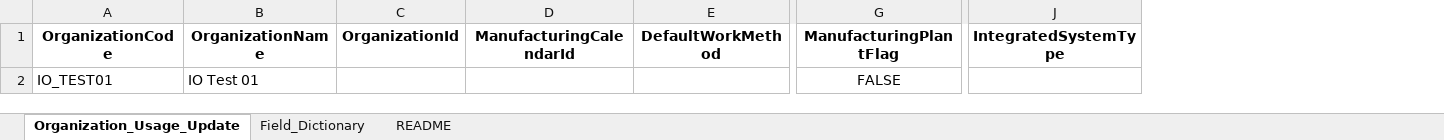
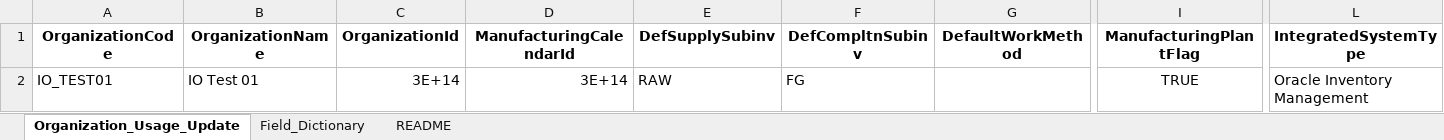
Before and after one commit to Anank1ng/OraFusionSetupWizard, an Excel workbook: sample_data/organization_usage_update_template.xlsx, sheet Organization_Usage_Update, drawn as a sheet; only a part is shown, gaps mark what is left out; values as stored, in another font and other column widths than the file's, no borders; addresses are those after the commit; the diff names each change by its address in the sheet, - before the commit and + after, or states it on an @@ line.

Commit message:
fix_org_usage_subinv

```diff
--- a/sample_data/organization_usage_update_template.xlsx (sheet Organization_Usage_Update)
+++ b/sample_data/organization_usage_update_template.xlsx (sheet Organization_Usage_Update)
+column E (DefSupplySubinv), row 2: RAW
+column F (DefCompltnSubinv), row 2: FG
-C2 (OrganizationId): (empty)
+C2 (OrganizationId): 3E+14
-D2 (ManufacturingCalendarId): (empty)
+D2 (ManufacturingCalendarId): 3E+14
-I2 (ManufacturingPlantFlag): FALSE
+I2 (ManufacturingPlantFlag): TRUE
-L2 (IntegratedSystemType): (empty)
+L2 (IntegratedSystemType): Oracle Inventory Management
```
Also changed, not shown: sheet Field_Dictionary, 2 other files.
